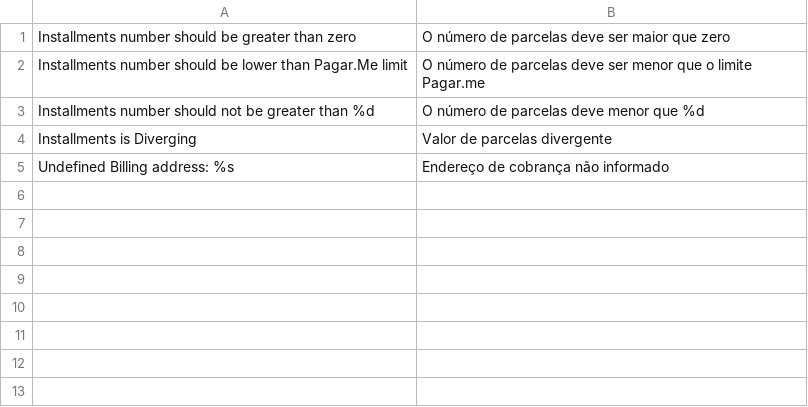
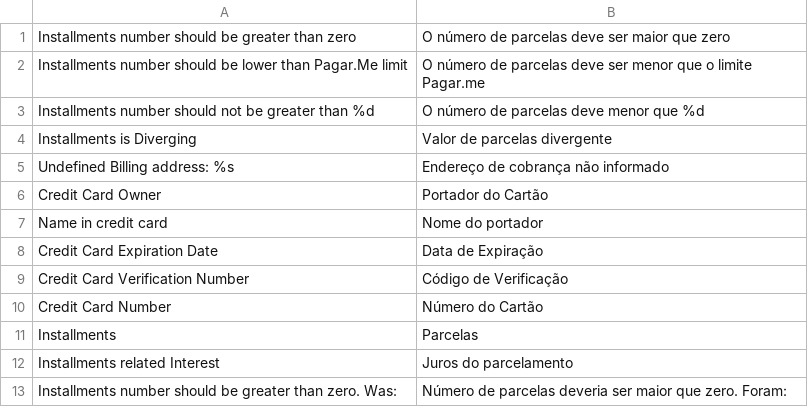
Before and after one commit to rafaelstz/pagarme-magento, a CSV file: app/locale/pt_BR/PagarMe_CreditCard.csv, drawn as a sheet; the diff names each change by its address in the sheet, - before the commit and + after, or states it on an @@ line.

Commit message:
credit card i18n: csv file
Removes unused PagarMe_CreditCard.csv and keeps the
PagarMe_Creditcard.csv.

```diff
--- a/app/locale/pt_BR/PagarMe_CreditCard.csv
+++ b/app/locale/pt_BR/PagarMe_CreditCard.csv
+row 6: Credit Card Owner | Portador do Cartão
+row 7: Name in credit card | Nome do portador
+row 8: Credit Card Expiration Date | Data de Expiração
+row 9: Credit Card Verification Number | Código de Verificação
+row 10: Credit Card Number | Número do Cartão
+row 11: Installments | Parcelas
+row 12: Installments related Interest | Juros do parcelamento
+row 13: Installments number should be greater than zero. Was: | Número de parcelas deveria ser maior que zero. Foram:
```
Also changed, not shown: 1 other file.
